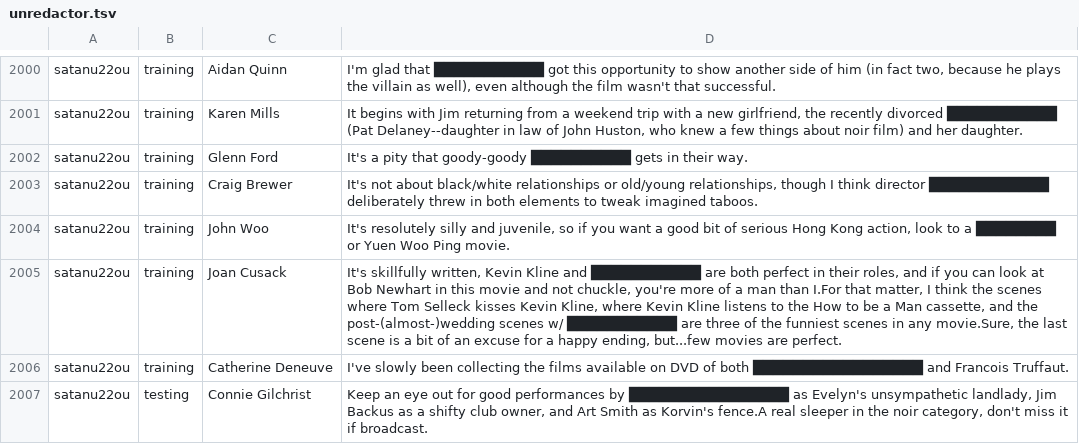
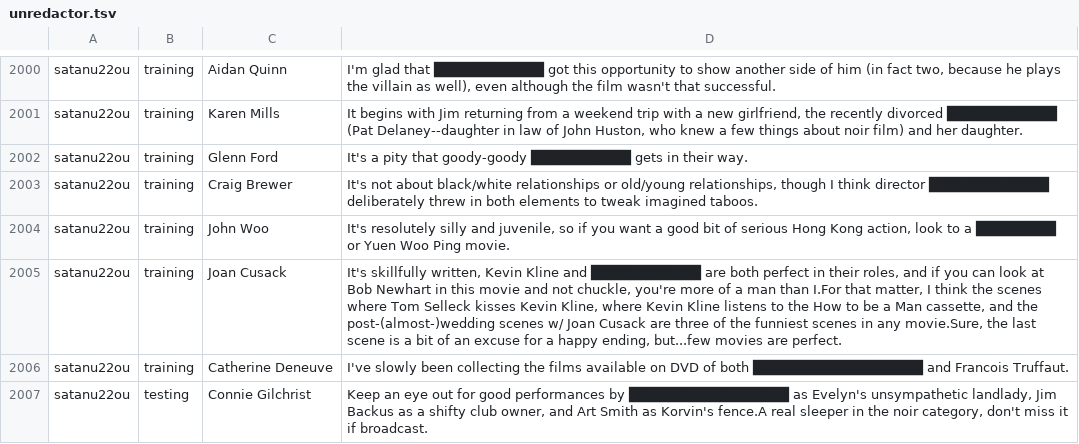
Before and after one commit to cegme/cs5293sp22, a TSV file: unredactor.tsv, drawn as a sheet; only a part is shown, gaps mark what is left out.

Commit message:
Update unredactor.tsv

```diff
--- a/unredactor.tsv
+++ b/unredactor.tsv
@@ -2032,3 +2032,3 @@ satanu22ou	training	Craig Brewer	It's not about black/white relationships or old
 satanu22ou	training	John Woo	It's resolutely silly and juvenile, so if you want a good bit of serious Hong Kong action, look to a ████████ or Yuen Woo Ping movie.
-satanu22ou	training	Joan Cusack	It's skillfully written, Kevin Kline and ███████████ are both perfect in their roles, and if you can look at Bob Newhart in this movie and not chuckle, you're more of a man than I.For that matter, I think the scenes where Tom Selleck kisses Kevin Kline, where Kevin Kline listens to the How to be a Man cassette, and the post-(almost-)wedding scenes w/ ███████████ are three of the funniest scenes in any movie.Sure, the last scene is a bit of an excuse for a happy ending, but...few movies are perfect.
+satanu22ou	training	Joan Cusack	It's skillfully written, Kevin Kline and ███████████ are both perfect in their roles, and if you can look at Bob Newhart in this movie and not chuckle, you're more of a man than I.For that matter, I think the scenes where Tom Selleck kisses Kevin Kline, where Kevin Kline listens to the How to be a Man cassette, and the post-(almost-)wedding scenes w/ Joan Cusack are three of the funniest scenes in any movie.Sure, the last scene is a bit of an excuse for a happy ending, but...few movies are perfect.
 satanu22ou	training	Catherine Deneuve	I've slowly been collecting the films available on DVD of both █████████████████ and Francois Truffaut.
```
